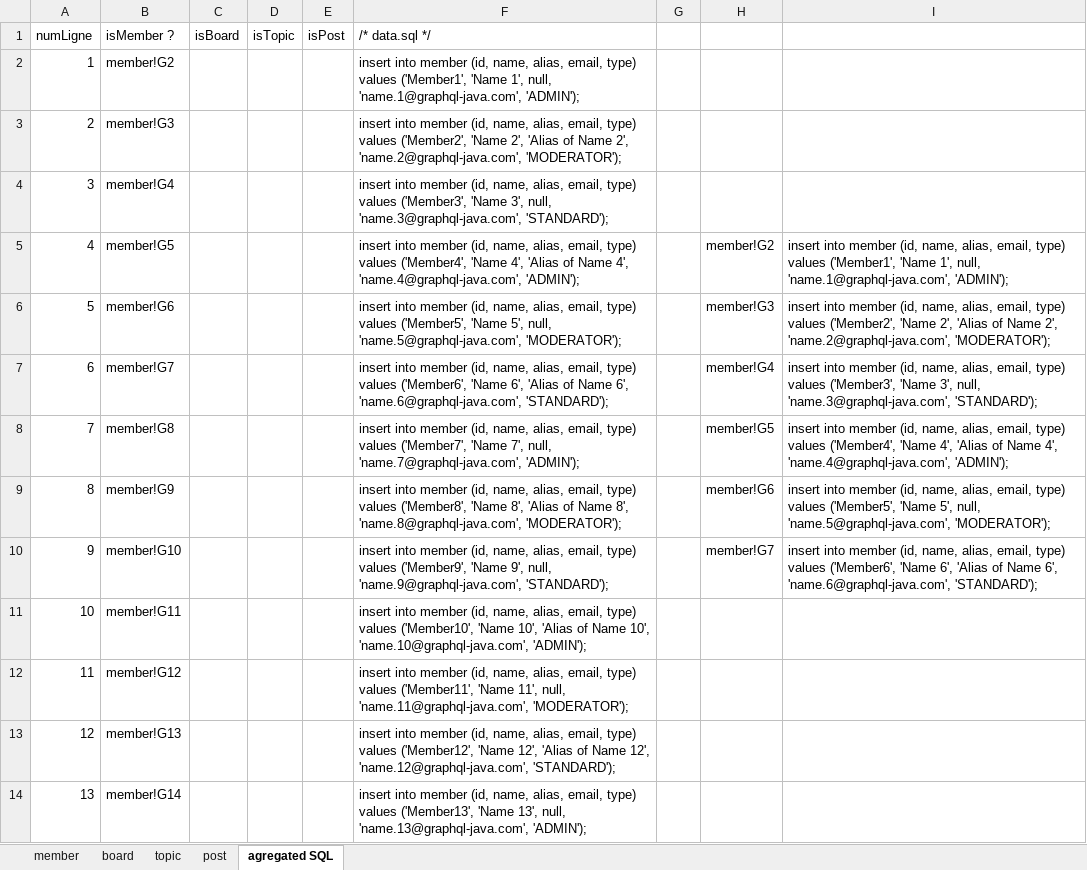
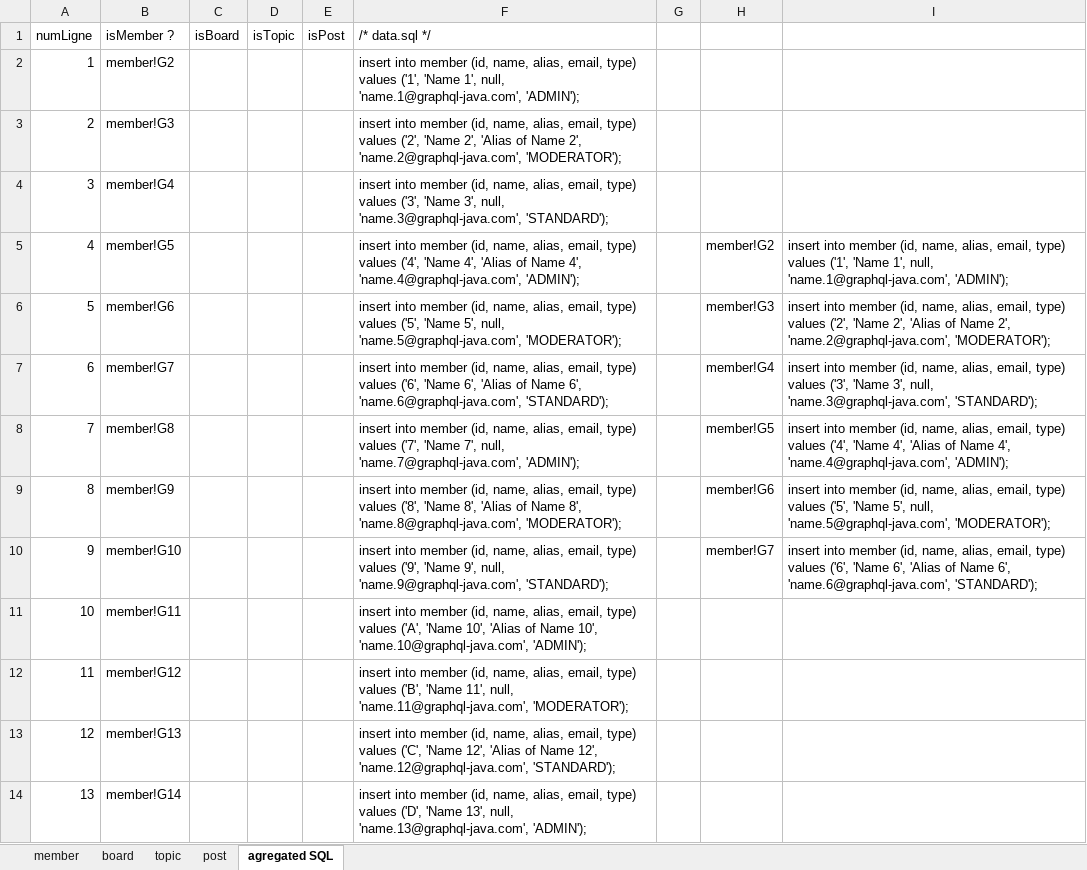
Before and after one commit to graphql-java-generator/graphql-maven-plugin-project, an Excel workbook: graphql-maven-plugin-samples/graphql-maven-plugin-samples-Forum-server/src/main/resources/data.xlsx, sheet agregated SQL, drawn as a sheet; only a part is shown; values as stored, in another font and other column widths than the file's, no borders; table styles not drawn; the diff covers the shown part only; the diff names each change by its address in the sheet, - before the commit and + after, or states it on an @@ line.

```diff
--- a/graphql-maven-plugin-samples/graphql-maven-plugin-samples-Forum-server/src/main/resources/data.xlsx (sheet agregated SQL)
+++ b/graphql-maven-plugin-samples/graphql-maven-plugin-samples-Forum-server/src/main/resources/data.xlsx (sheet agregated SQL)
-F2 (/* data.sql */): …type) values ('Member1', 'Name 1',…
+F2 (/* data.sql */): …type) values ('1', 'Name 1',…
-F3 (/* data.sql */): …type) values ('Member2', 'Name 2',…
+F3 (/* data.sql */): …type) values ('2', 'Name 2',…
-F4 (/* data.sql */): …type) values ('Member3', 'Name 3',…
+F4 (/* data.sql */): …type) values ('3', 'Name 3',…
-F5 (/* data.sql */): …type) values ('Member4', 'Name 4',…
+F5 (/* data.sql */): …type) values ('4', 'Name 4',…
-I5: …type) values ('Member1', 'Name 1',…
+I5: …type) values ('1', 'Name 1',…
-F6 (/* data.sql */): …type) values ('Member5', 'Name 5',…
+F6 (/* data.sql */): …type) values ('5', 'Name 5',…
-I6: …type) values ('Member2', 'Name 2',…
+I6: …type) values ('2', 'Name 2',…
-F7 (/* data.sql */): …type) values ('Member6', 'Name 6',…
+F7 (/* data.sql */): …type) values ('6', 'Name 6',…
-I7: …type) values ('Member3', 'Name 3',…
+I7: …type) values ('3', 'Name 3',…
-F8 (/* data.sql */): …type) values ('Member7', 'Name 7',…
+F8 (/* data.sql */): …type) values ('7', 'Name 7',…
-I8: …type) values ('Member4', 'Name 4',…
+I8: …type) values ('4', 'Name 4',…
-F9 (/* data.sql */): …type) values ('Member8', 'Name 8',…
+F9 (/* data.sql */): …type) values ('8', 'Name 8',…
-I9: …type) values ('Member5', 'Name 5',…
+I9: …type) values ('5', 'Name 5',…
-F10 (/* data.sql */): …type) values ('Member9', 'Name 9',…
+F10 (/* data.sql */): …type) values ('9', 'Name 9',…
-I10: …type) values ('Member6', 'Name 6',…
+I10: …type) values ('6', 'Name 6',…
-F11 (/* data.sql */): …type) values ('Member10', 'Name 10',…
+F11 (/* data.sql */): …type) values ('A', 'Name 10',…
-F12 (/* data.sql */): …type) values ('Member11', 'Name 11',…
+F12 (/* data.sql */): …type) values ('B', 'Name 11',…
-F13 (/* data.sql */): …type) values ('Member12', 'Name 12',…
+F13 (/* data.sql */): …type) values ('C', 'Name 12',…
-F14 (/* data.sql */): …type) values ('Member13', 'Name 13',…
+F14 (/* data.sql */): …type) values ('D', 'Name 13',…
```
Also changed, not shown: 405 edited cells elsewhere in this sheet, sheet post, sheet topic, sheet member, sheet board, 1 other file.
